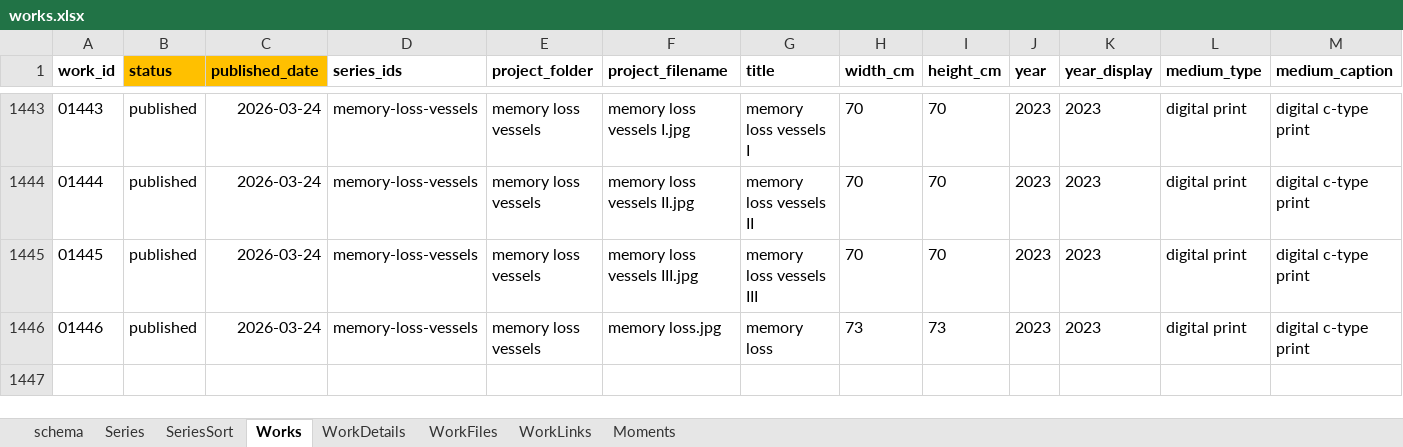
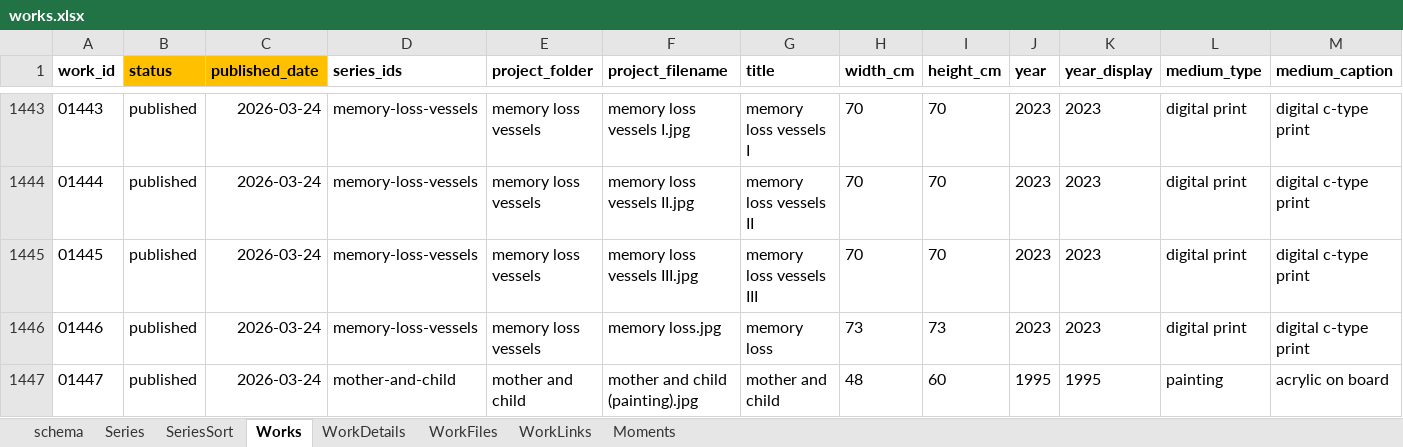
Before and after one commit to dotlineform/dotlineform-site, an Excel workbook: data/works.xlsx, sheet Works, drawn as a sheet; only a part is shown, gaps mark what is left out; values as stored, in another font and other column widths than the file's, no borders; rows hold the shown columns only; the diff names each change by its address in the sheet, - before the commit and + after, or states it on an @@ line.

Commit message:
published work

```diff
--- a/data/works.xlsx (sheet Works)
+++ b/data/works.xlsx (sheet Works)
+row 1447: 01447 | published | 2026-03-24 | mother-and-child | mother and child | mother and child (painting).jpg | mother and child | 48 | 60 | 1995 | 1995 | painting | acrylic on board
```
Also changed, not shown: sheet Series, 9 other files.
